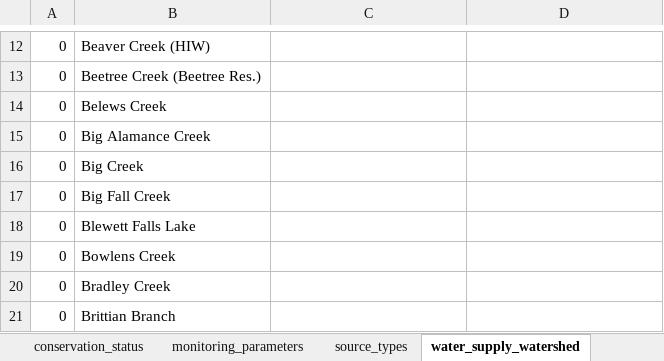
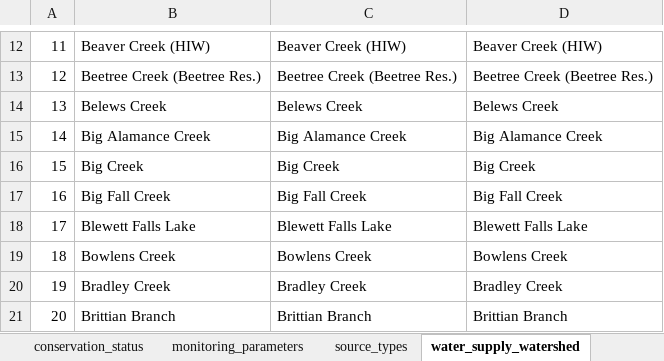
Before and after one commit to sab159/TriangleWaterSupplyDashboard, an Excel workbook: data/TEMPLATE-TWSD.xlsx, sheet water_supply_watershed, drawn as a sheet; only a part is shown, gaps mark what is left out; values as stored, in another font and other column widths than the file's, no borders; the diff covers the shown part only; the diff names each change by its address in the sheet, - before the commit and + after, or states it on an @@ line.

Commit message:
update template

```diff
--- a/data/TEMPLATE-TWSD.xlsx (sheet water_supply_watershed)
+++ b/data/TEMPLATE-TWSD.xlsx (sheet water_supply_watershed)
-A12: 0
+A12: 11
-C12: (empty)
+C12: Beaver Creek (HIW)
-D12: (empty)
+D12: Beaver Creek (HIW)
-A13: 0
+A13: 12
-C13: (empty)
+C13: Beetree Creek (Beetree Res.)
-D13: (empty)
+D13: Beetree Creek (Beetree Res.)
-A14: 0
+A14: 13
-C14: (empty)
+C14: Belews Creek
-D14: (empty)
+D14: Belews Creek
-A15: 0
+A15: 14
-C15: (empty)
+C15: Big Alamance Creek
-D15: (empty)
+D15: Big Alamance Creek
-A16: 0
+A16: 15
-C16: (empty)
+C16: Big Creek
-D16: (empty)
+D16: Big Creek
-A17: 0
+A17: 16
-C17: (empty)
+C17: Big Fall Creek
-D17: (empty)
+D17: Big Fall Creek
-A18: 0
+A18: 17
-C18: (empty)
+C18: Blewett Falls Lake
-D18: (empty)
+D18: Blewett Falls Lake
-A19: 0
+A19: 18
-C19: (empty)
+C19: Bowlens Creek
-D19: (empty)
+D19: Bowlens Creek
-A20: 0
+A20: 19
-C20: (empty)
+C20: Bradley Creek
-D20: (empty)
+D20: Bradley Creek
-A21: 0
+A21: 20
-C21: (empty)
+C21: Brittian Branch
-D21: (empty)
+D21: Brittian Branch
```
Also changed, not shown: 652 edited cells elsewhere in this sheet, sheet conservation_policies, sheet sources.
